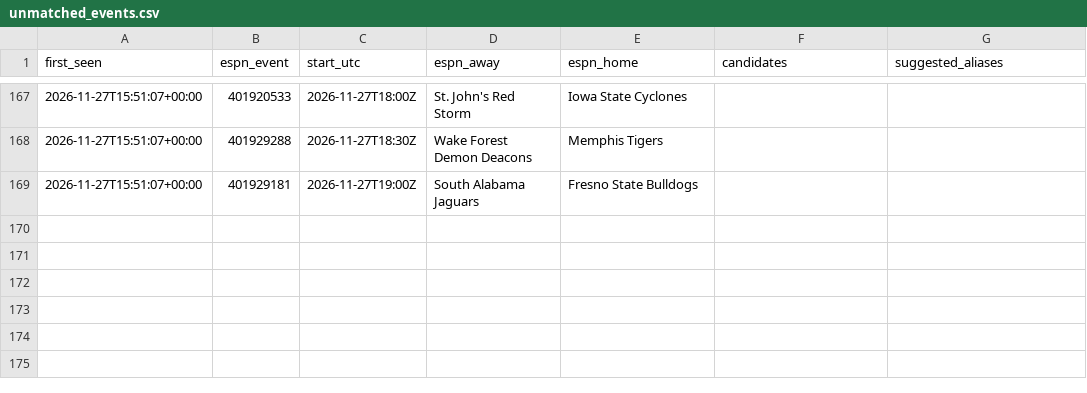
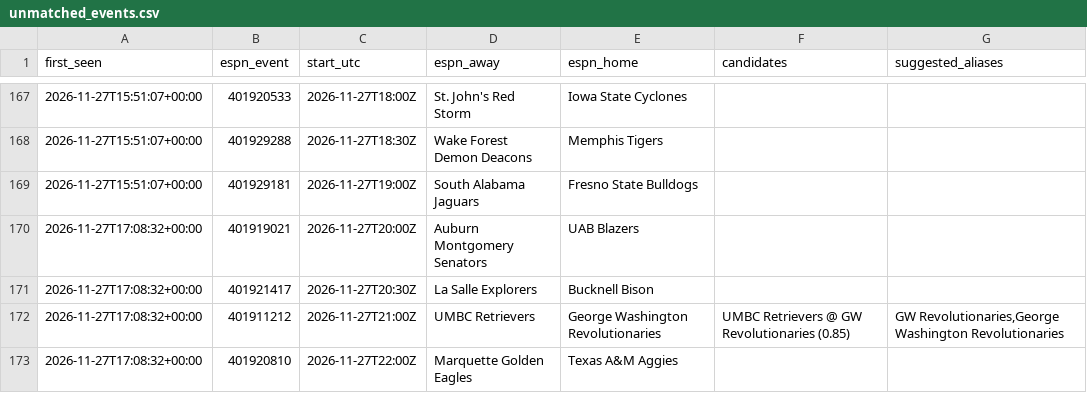
Before and after one commit to jlwin1995-alt/CBB, a CSV file: data/log/unmatched_events.csv, drawn as a sheet; only a part is shown, gaps mark what is left out; the diff names each change by its address in the sheet, - before the commit and + after, or states it on an @@ line.

```diff
--- a/data/log/unmatched_events.csv
+++ b/data/log/unmatched_events.csv
+row 170: 2026-11-27T17:08:32+00:00 | 401919021 | 2026-11-27T20:00Z | Auburn Montgomery Senators | UAB Blazers
+row 171: 2026-11-27T17:08:32+00:00 | 401921417 | 2026-11-27T20:30Z | La Salle Explorers | Bucknell Bison
+row 172: 2026-11-27T17:08:32+00:00 | 401911212 | 2026-11-27T21:00Z | UMBC Retrievers | George Washington Revolutionaries | UMBC Retrievers @ GW Revolutionaries (0.85) | GW Revolutionaries,George Washington Revolutionaries
+row 173: 2026-11-27T17:08:32+00:00 | 401920810 | 2026-11-27T22:00Z | Marquette Golden Eagles | Texas A&M Aggies
```
Also changed, not shown: data/log/credits.csv, data/log/lines_graded.csv, 7 other files.
